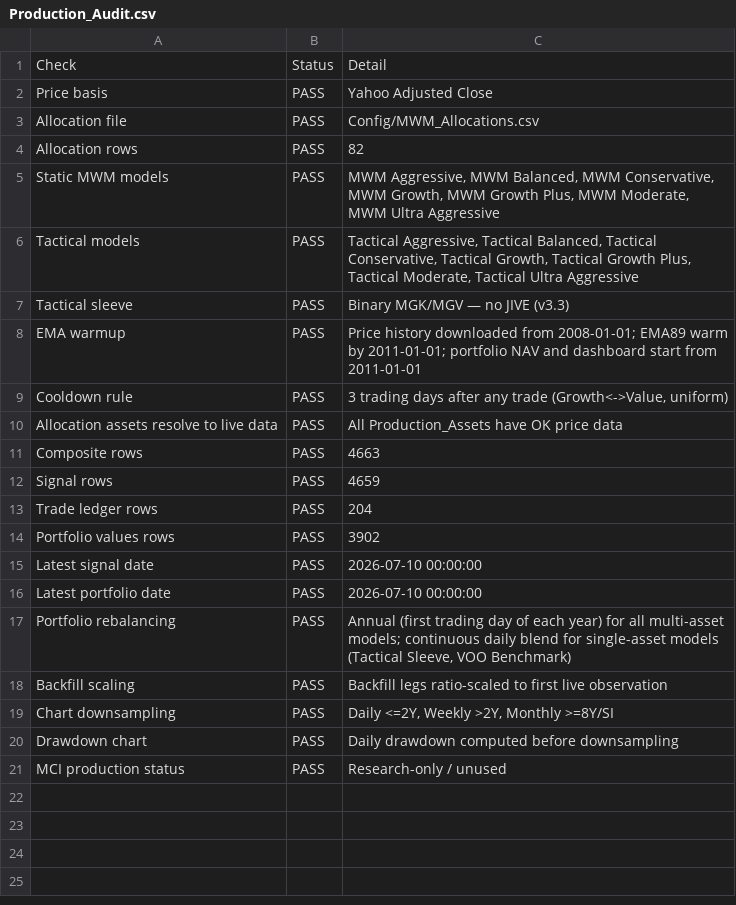
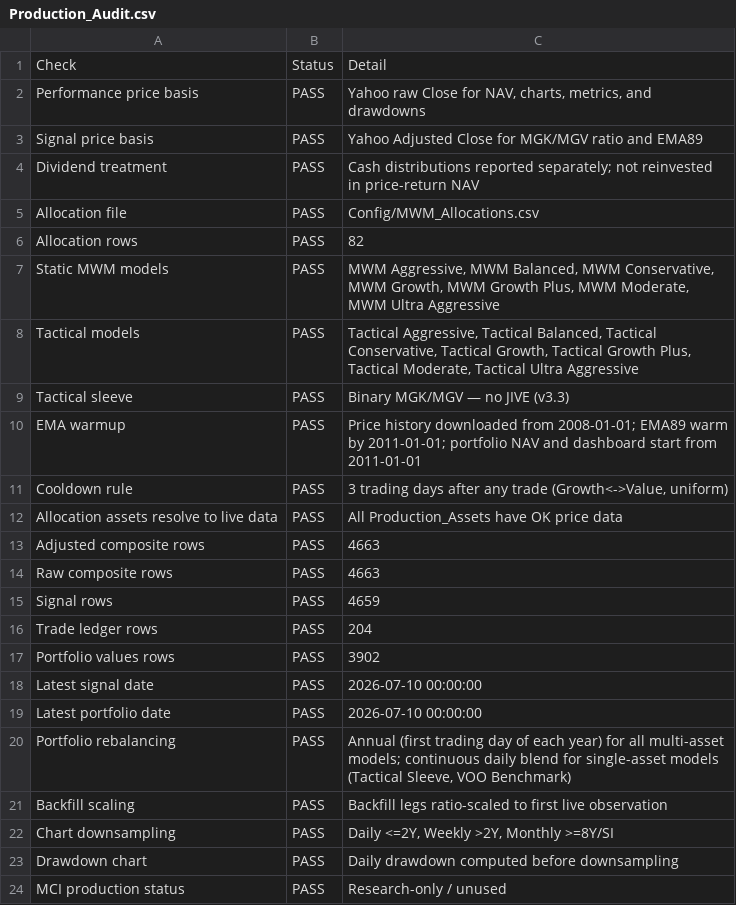
Before and after one commit to wesl8n-sketch/A1V12-Dashboard, a CSV file: Audit/Production_Audit.csv, drawn as a sheet.

```diff
--- a/Audit/Production_Audit.csv
+++ b/Audit/Production_Audit.csv
@@ -1,3 +1,5 @@
 Check,Status,Detail
-Price basis,PASS,Yahoo Adjusted Close
+Performance price basis,PASS,"Yahoo raw Close for NAV, charts, metrics, and drawdowns"
+Signal price basis,PASS,Yahoo Adjusted Close for MGK/MGV ratio and EMA89
+Dividend treatment,PASS,Cash distributions reported separately; not reinvested in price-return NAV
 Allocation file,PASS,Config/MWM_Allocations.csv
@@ -10,3 +12,4 @@ Cooldown rule,PASS,"3 trading days after any trade (Growth<->Value, uniform)"
 Allocation assets resolve to live data,PASS,All Production_Assets have OK price data
-Composite rows,PASS,4663
+Adjusted composite rows,PASS,4663
+Raw composite rows,PASS,4663
 Signal rows,PASS,4659
```
Also changed, not shown: Audit/Backfill_Scale_Audit.csv, Audit/Data_Audit.csv, 19 other files.
